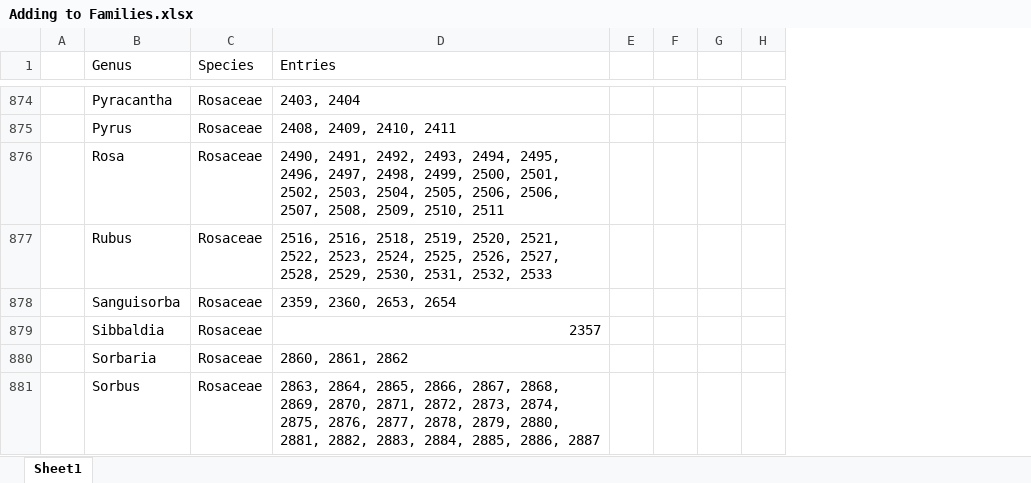
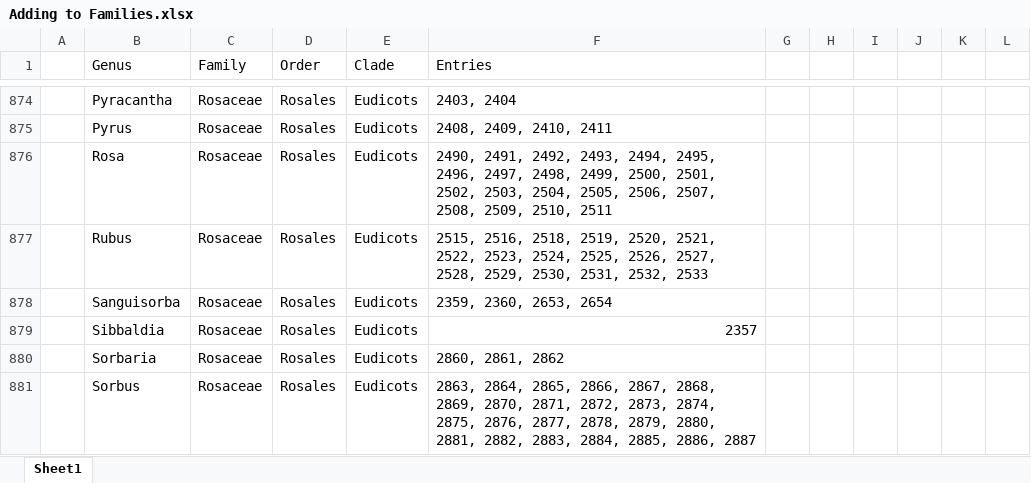
Before and after one commit to Rawls29/Honours-Project, an Excel workbook: Adding to Families.xlsx, sheet Sheet1, drawn as a sheet; only a part is shown, gaps mark what is left out; values as stored, in another font and other column widths than the file's, no cell formats; removed rows and columns are numbered as before the commit, all else as after; the diff covers the shown part only; the diff names each change by its address in the sheet, - before the commit and + after, or states it on an @@ line.

```diff
--- a/Adding to Families.xlsx (sheet Sheet1)
+++ b/Adding to Families.xlsx (sheet Sheet1)
-column A, empty
+column A, empty
+column D (Order), rows 874-881: all Rosales
+column E (Clade), rows 874-881: all Eudicots
+column I, empty
+column J, empty
-C1: Species
+C1: Family
-F876 (Entries): …2505, 2506, 2506, 2507, 2508,…
+F876 (Entries): …2505, 2506, 2507, 2508,…
-F877 (Entries): 2516, 2516, 2518,…
+F877 (Entries): 2515, 2516, 2518,…
```
Also changed, not shown: 99 added rows, 99 removed rows, 2 moved rows and 17 edited cells elsewhere in this sheet, cell formats, Self-Cross Pairs.xlsx, Trying to normalise data.xlsx, 28 other files.
